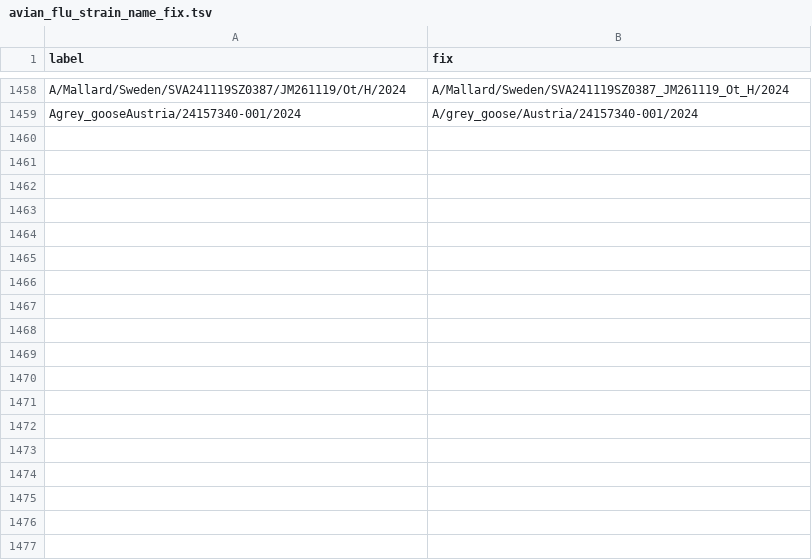
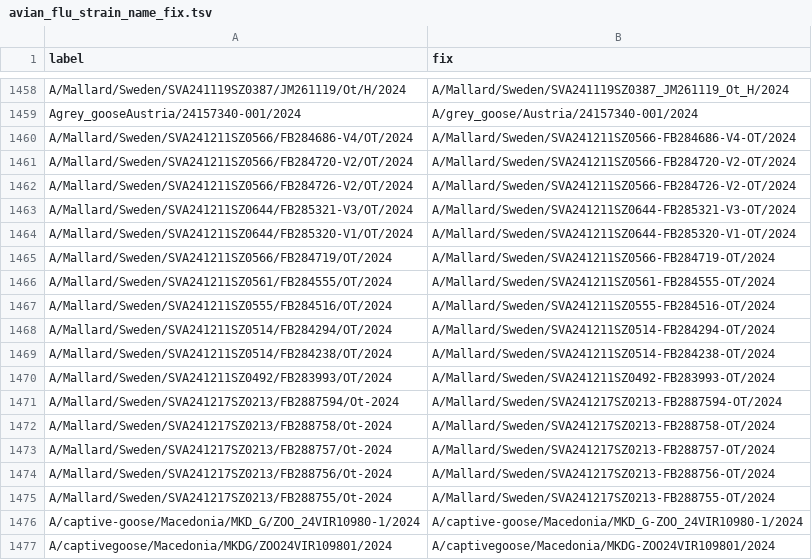
Before and after one commit to nextstrain/fauna, a TSV file: source-data/avian_flu_strain_name_fix.tsv, drawn as a sheet; only a part is shown, gaps mark what is left out; the diff names each change by its address in the sheet, - before the commit and + after, or states it on an @@ line.

Commit message:
adding a city in Iraq and fixing avian flu strain names

```diff
--- a/source-data/avian_flu_strain_name_fix.tsv
+++ b/source-data/avian_flu_strain_name_fix.tsv
+row 1460: A/Mallard/Sweden/SVA241211SZ0566/FB284686-V4/OT/2024 | A/Mallard/Sweden/SVA241211SZ0566-FB284686-V4-OT/2024
+row 1461: A/Mallard/Sweden/SVA241211SZ0566/FB284720-V2/OT/2024 | A/Mallard/Sweden/SVA241211SZ0566-FB284720-V2-OT/2024
+row 1462: A/Mallard/Sweden/SVA241211SZ0566/FB284726-V2/OT/2024 | A/Mallard/Sweden/SVA241211SZ0566-FB284726-V2-OT/2024
+row 1463: A/Mallard/Sweden/SVA241211SZ0644/FB285321-V3/OT/2024 | A/Mallard/Sweden/SVA241211SZ0644-FB285321-V3-OT/2024
+row 1464: A/Mallard/Sweden/SVA241211SZ0644/FB285320-V1/OT/2024 | A/Mallard/Sweden/SVA241211SZ0644-FB285320-V1-OT/2024
+row 1465: A/Mallard/Sweden/SVA241211SZ0566/FB284719/OT/2024 | A/Mallard/Sweden/SVA241211SZ0566-FB284719-OT/2024
+row 1466: A/Mallard/Sweden/SVA241211SZ0561/FB284555/OT/2024 | A/Mallard/Sweden/SVA241211SZ0561-FB284555-OT/2024
+row 1467: A/Mallard/Sweden/SVA241211SZ0555/FB284516/OT/2024 | A/Mallard/Sweden/SVA241211SZ0555-FB284516-OT/2024
+row 1468: A/Mallard/Sweden/SVA241211SZ0514/FB284294/OT/2024 | A/Mallard/Sweden/SVA241211SZ0514-FB284294-OT/2024
+row 1469: A/Mallard/Sweden/SVA241211SZ0514/FB284238/OT/2024 | A/Mallard/Sweden/SVA241211SZ0514-FB284238-OT/2024
+row 1470: A/Mallard/Sweden/SVA241211SZ0492/FB283993/OT/2024 | A/Mallard/Sweden/SVA241211SZ0492-FB283993-OT/2024
+row 1471: A/Mallard/Sweden/SVA241217SZ0213/FB2887594/Ot-2024 | A/Mallard/Sweden/SVA241217SZ0213-FB2887594-OT/2024
+row 1472: A/Mallard/Sweden/SVA241217SZ0213/FB288758/Ot-2024 | A/Mallard/Sweden/SVA241217SZ0213-FB288758-OT/2024
+row 1473: A/Mallard/Sweden/SVA241217SZ0213/FB288757/Ot-2024 | A/Mallard/Sweden/SVA241217SZ0213-FB288757-OT/2024
+row 1474: A/Mallard/Sweden/SVA241217SZ0213/FB288756/Ot-2024 | A/Mallard/Sweden/SVA241217SZ0213-FB288756-OT/2024
+row 1475: A/Mallard/Sweden/SVA241217SZ0213/FB288755/Ot-2024 | A/Mallard/Sweden/SVA241217SZ0213-FB288755-OT/2024
+row 1476: A/captive-goose/Macedonia/MKD_G/ZOO_24VIR10980-1/2024 | A/captive-goose/Macedonia/MKD_G-ZOO_24VIR10980-1/2024
+row 1477: A/captivegoose/Macedonia/MKDG/ZOO24VIR109801/2024 | A/captivegoose/Macedonia/MKDG-ZOO24VIR109801/2024
```
Also changed, not shown: source-data/geo_synonyms.tsv.
